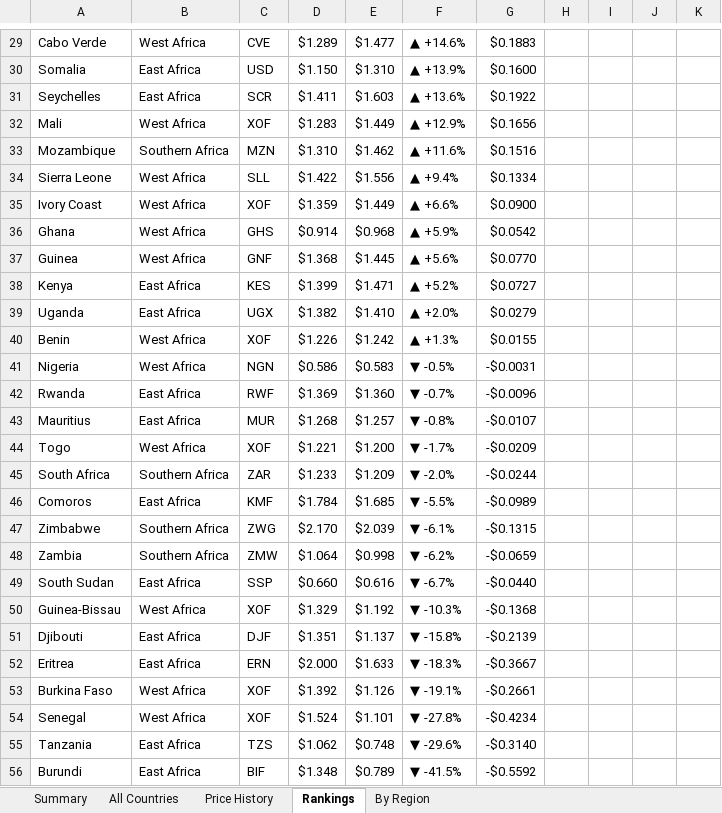
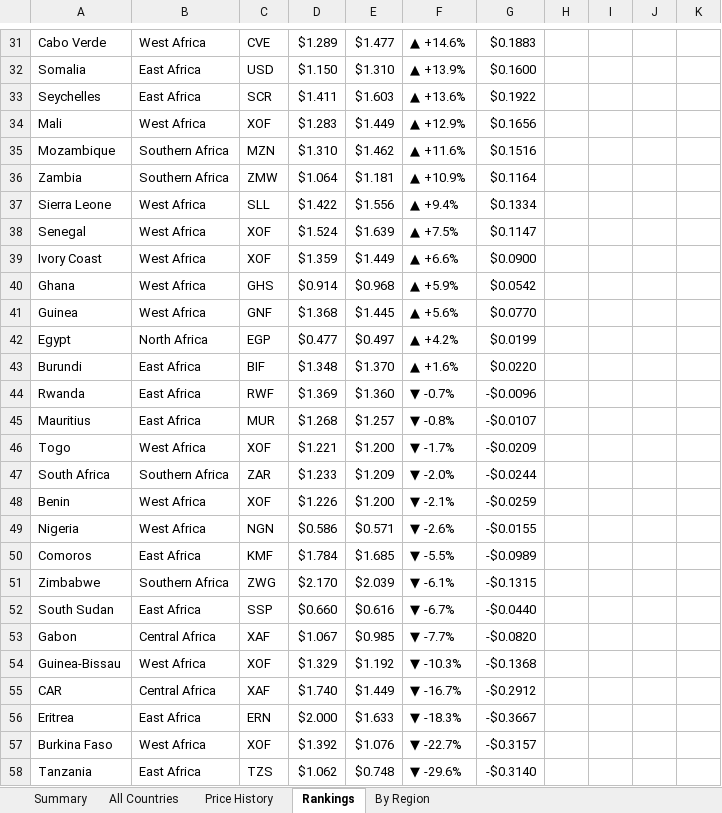
Before and after one commit to Data-Innovation-For-Africa/africa-fuel-tracker, an Excel workbook: africa_fuel_tracker_latest.xlsx, sheet Rankings, drawn as a sheet; only a part is shown, gaps mark what is left out; values as stored, in another font and other column widths than the file's, no cell formats; removed rows and columns are numbered as before the commit, all else as after; the diff covers the shown part only; the diff names each change by its address in the sheet, - before the commit and + after, or states it on an @@ line.

```diff
--- a/africa_fuel_tracker_latest.xlsx (sheet Rankings)
+++ b/africa_fuel_tracker_latest.xlsx (sheet Rankings)
+row 36: Zambia | Southern Africa | ZMW | $1.064 | $1.181 | ▲ +10.9% | $0.1164
+row 38: Senegal | West Africa | XOF | $1.524 | $1.639 | ▲ +7.5% | $0.1147
-row 38: Kenya | East Africa | KES | $1.399 | $1.471 | ▲ +5.2% | $0.0727
-row 39: Uganda | East Africa | UGX | $1.382 | $1.410 | ▲ +2.0% | $0.0279
-row 40: Benin | West Africa | XOF | $1.226 | $1.242 | ▲ +1.3% | $0.0155
-row 41: Nigeria | West Africa | NGN | $0.586 | $0.583 | ▼ -0.5% | -$0.0031
+row 42: Egypt | North Africa | EGP | $0.477 | $0.497 | ▲ +4.2% | $0.0199
+row 43: Burundi | East Africa | BIF | $1.348 | $1.370 | ▲ +1.6% | $0.0220
+row 48: Benin | West Africa | XOF | $1.226 | $1.200 | ▼ -2.1% | -$0.0259
+row 49: Nigeria | West Africa | NGN | $0.586 | $0.571 | ▼ -2.6% | -$0.0155
-row 48: Zambia | Southern Africa | ZMW | $1.064 | $0.998 | ▼ -6.2% | -$0.0659
+row 53: Gabon | Central Africa | XAF | $1.067 | $0.985 | ▼ -7.7% | -$0.0820
-row 51: Djibouti | East Africa | DJF | $1.351 | $1.137 | ▼ -15.8% | -$0.2139
+row 55: CAR | Central Africa | XAF | $1.740 | $1.449 | ▼ -16.7% | -$0.2912
-E57: $1.126
+E57: $1.076
-F57: ▼ -19.1%
+F57: ▼ -22.7%
-G57: -$0.2661
+G57: -$0.3157
-row 54: Senegal | West Africa | XOF | $1.524 | $1.101 | ▼ -27.8% | -$0.4234
-row 56: Burundi | East Africa | BIF | $1.348 | $0.789 | ▼ -41.5% | -$0.5592
```
Also changed, not shown: 5 added rows, 3 removed rows and 32 edited cells elsewhere in this sheet, sheet By Region, sheet Price History, sheet All Countries, sheet Summary, cell formats, 3 other files.
